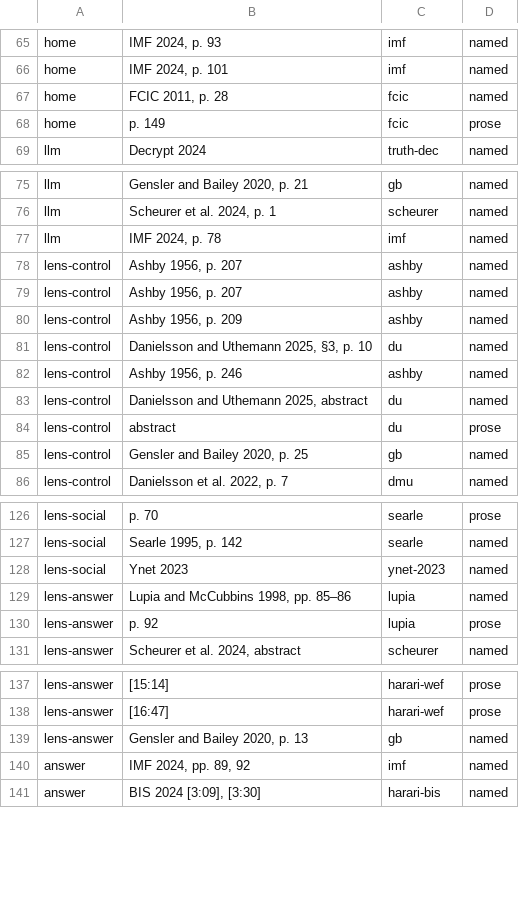
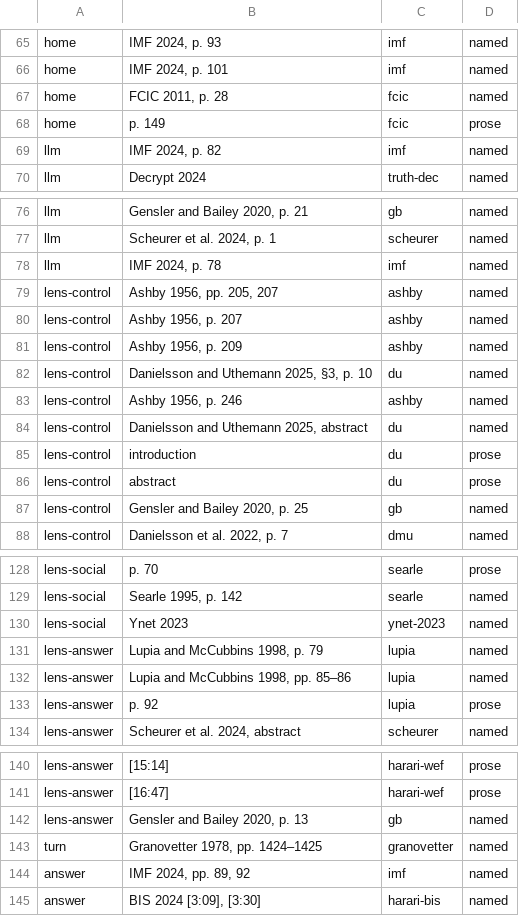
Before and after one commit to CSS-Laboratory/AI4Read, a TSV file: posts/2026-10-ai-finance/review/cite-map.tsv, drawn as a sheet; only a part is shown, gaps mark what is left out.

```diff
--- a/posts/2026-10-ai-finance/review/cite-map.tsv
+++ b/posts/2026-10-ai-finance/review/cite-map.tsv
@@ -68,2 +68,3 @@ home	FCIC 2011, p. 28	fcic	named
 home	p. 149	fcic	prose
+llm	IMF 2024, p. 82	imf	named
 llm	Decrypt 2024	truth-dec	named
@@ -77,3 +78,3 @@ llm	Scheurer et al. 2024, p. 1	scheurer	named
 llm	IMF 2024, p. 78	imf	named
-lens-control	Ashby 1956, p. 207	ashby	named
+lens-control	Ashby 1956, pp. 205, 207	ashby	named
 lens-control	Ashby 1956, p. 207	ashby	named
@@ -83,2 +84,3 @@ lens-control	Ashby 1956, p. 246	ashby	named
 lens-control	Danielsson and Uthemann 2025, abstract	du	named
+lens-control	introduction	du	prose
 lens-control	abstract	du	prose
@@ -128,2 +130,3 @@ lens-social	Searle 1995, p. 142	searle	named
 lens-social	Ynet 2023	ynet-2023	named
+lens-answer	Lupia and McCubbins 1998, p. 79	lupia	named
 lens-answer	Lupia and McCubbins 1998, pp. 85–86	lupia	named
@@ -139,2 +142,3 @@ lens-answer	[16:47]	harari-wef	prose
 lens-answer	Gensler and Bailey 2020, p. 13	gb	named
+turn	Granovetter 1978, pp. 1424–1425	granovetter	named
 answer	IMF 2024, pp. 89, 92	imf	named
```
Also changed, not shown: 11 other files.
